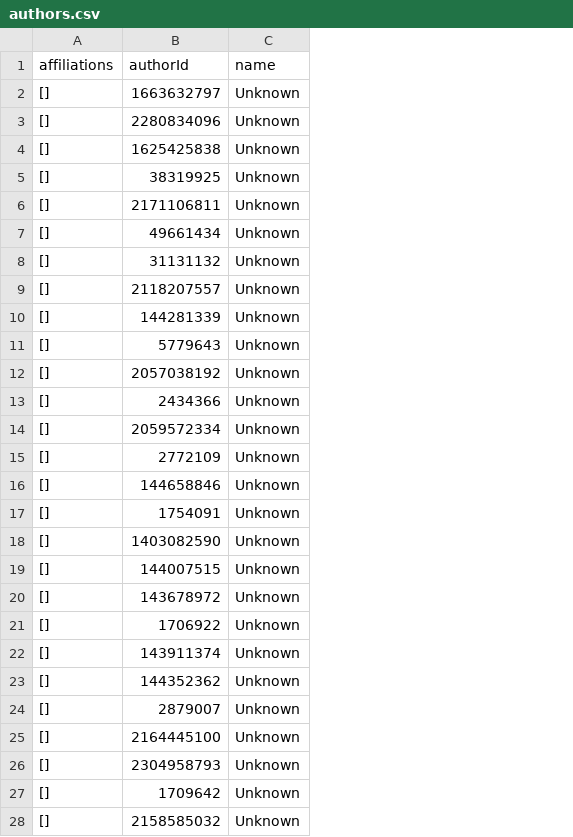
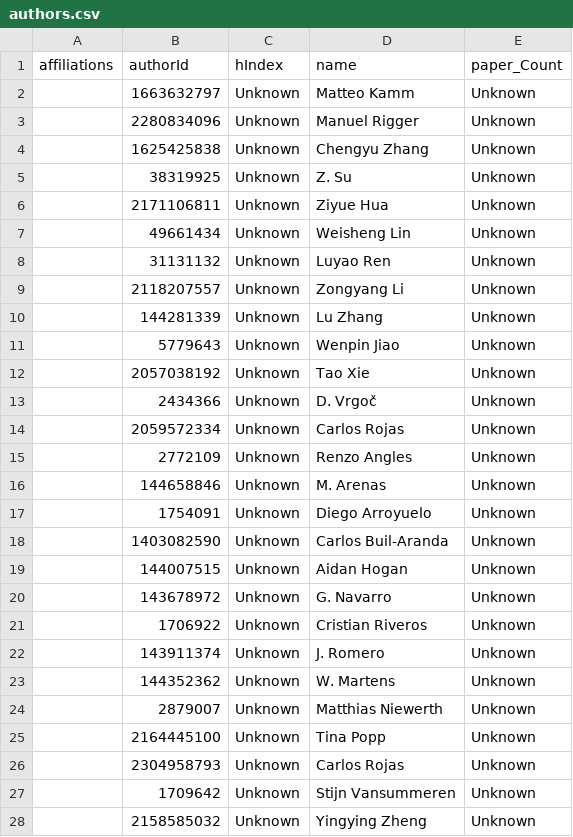
Before and after one commit to JuleGri/Semantics, a CSV file: CSVfiles/authors.csv, drawn as a sheet; only a part is shown; the diff covers the shown part only; the diff names each change by its address in the sheet, - before the commit and + after, or states it on an @@ line.

```diff
--- a/CSVfiles/authors.csv
+++ b/CSVfiles/authors.csv
+column D (name), rows 2-28: Matteo Kamm | Manuel Rigger | Chengyu Zhang | Z. Su | Ziyue Hua | Weisheng Lin | Luyao Ren | Zongyang Li | Lu Zhang | Wenpin Jiao | Tao Xie | D. Vrgoč | Carlos Rojas | Renzo Angles | M. Arenas | Diego Arroyuelo | Carlos Buil-Aranda | Aidan Hogan | G. Navarro | Cristian Riveros | J. Romero | W. Martens | Matthias Niewerth | Tina Popp | Carlos Rojas | Stijn Vansummeren | Yingying Zheng
+column E (paper_Count), rows 2-28: all Unknown
-C1: name
+C1: hIndex
-A2:A28 (affiliations): []
+A2:A28 (affiliations): (empty)
```
Also changed, not shown: 69 edited cells elsewhere in this file, CSVfiles/citations.csv, CSVfiles/references.csv, 10 other files.
